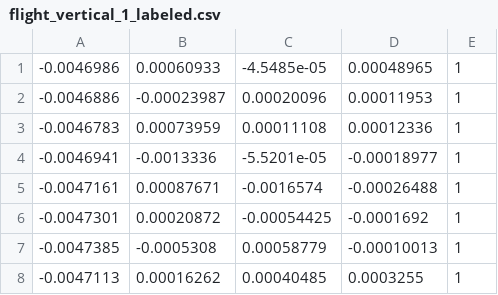
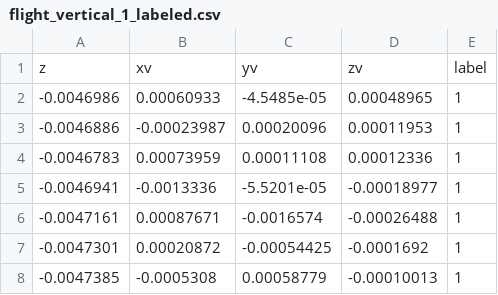
Before and after one commit to mrinmoysarkar/UAV-STATE-Estimation, a CSV file: Custom_drone_data/flight_vertical_1_labeled.csv, drawn as a sheet; only a part is shown; the shorter side is filled out with more unchanged rows; the diff names each change by its address in the sheet, - before the commit and + after, or states it on an @@ line.

```diff
--- a/Custom_drone_data/flight_vertical_1_labeled.csv
+++ b/Custom_drone_data/flight_vertical_1_labeled.csv
+row 1: z | xv | yv | zv | label
```
Also changed, not shown: Custom_drone_data/flight_vertical_2_labeled.csv, Custom_drone_data/flight_vertical_3_labeled.csv, 11 other files.
